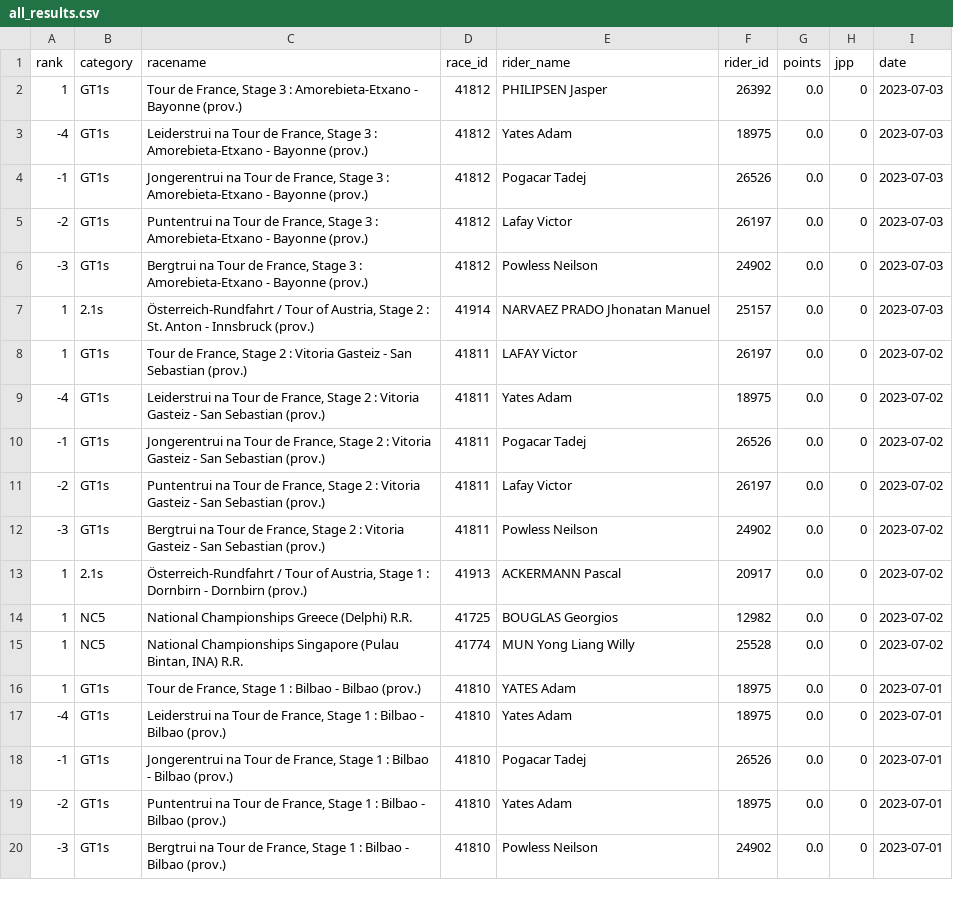
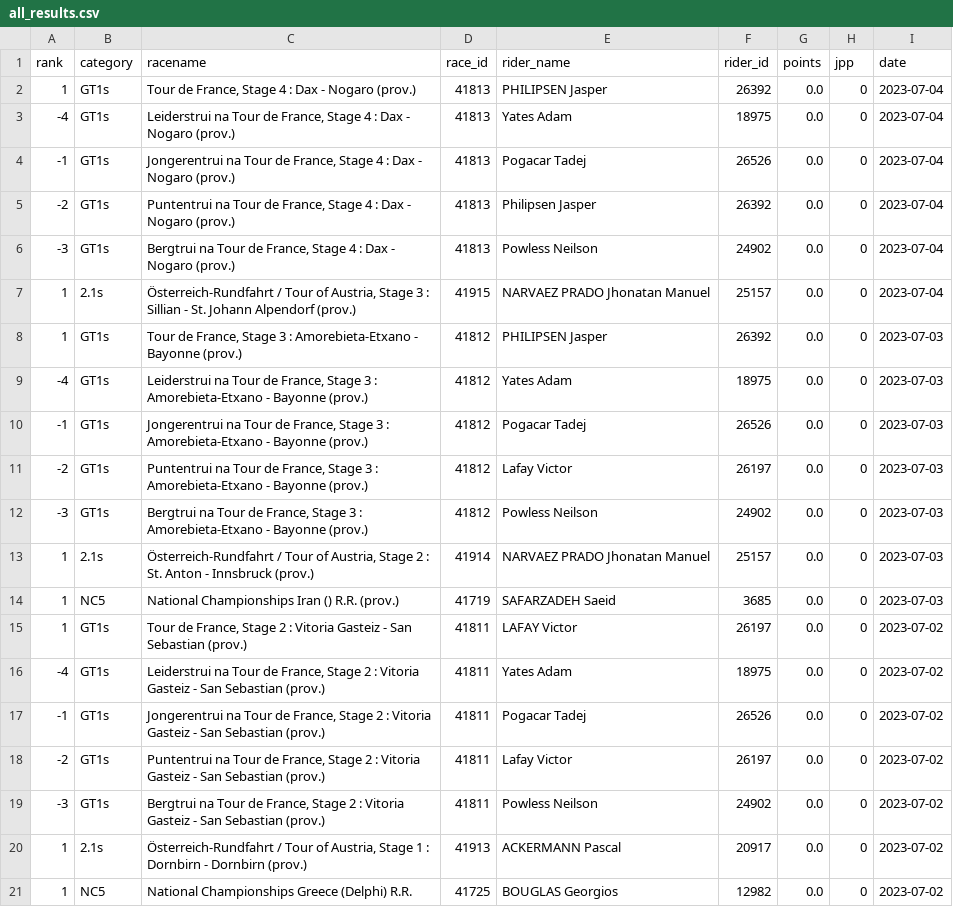
Before and after one commit to wijnandb/wielerspel2023, a CSV file: _data/all_results.csv, drawn as a sheet; only a part is shown; the shorter side is filled out with more unchanged rows; the diff names each change by its address in the sheet, - before the commit and + after, or states it on an @@ line.

```diff
--- a/_data/all_results.csv
+++ b/_data/all_results.csv
+row 2: 1 | GT1s | Tour de France, Stage 4 : Dax - Nogaro (prov.) | 41813 | PHILIPSEN Jasper | 26392 | 0.0 | 0 | 2023-07-04
+row 3: -4 | GT1s | Leiderstrui na Tour de France, Stage 4 : Dax - Nogaro (prov.) | 41813 | Yates Adam | 18975 | 0.0 | 0 | 2023-07-04
+row 4: -1 | GT1s | Jongerentrui na Tour de France, Stage 4 : Dax - Nogaro (prov.) | 41813 | Pogacar Tadej | 26526 | 0.0 | 0 | 2023-07-04
+row 5: -2 | GT1s | Puntentrui na Tour de France, Stage 4 : Dax - Nogaro (prov.) | 41813 | Philipsen Jasper | 26392 | 0.0 | 0 | 2023-07-04
+row 6: -3 | GT1s | Bergtrui na Tour de France, Stage 4 : Dax - Nogaro (prov.) | 41813 | Powless Neilson | 24902 | 0.0 | 0 | 2023-07-04
+row 7: 1 | 2.1s | Österreich-Rundfahrt / Tour of Austria, Stage 3 : Sillian - St. Johann Alpendorf (prov.) | 41915 | NARVAEZ PRADO Jhonatan Manuel | 25157 | 0.0 | 0 | 2023-07-04
+row 14: 1 | NC5 | National Championships Iran () R.R. (prov.) | 41719 | SAFARZADEH Saeid | 3685 | 0.0 | 0 | 2023-07-03
```
Also changed, not shown: _data/latest_results.csv, 1 other file.
